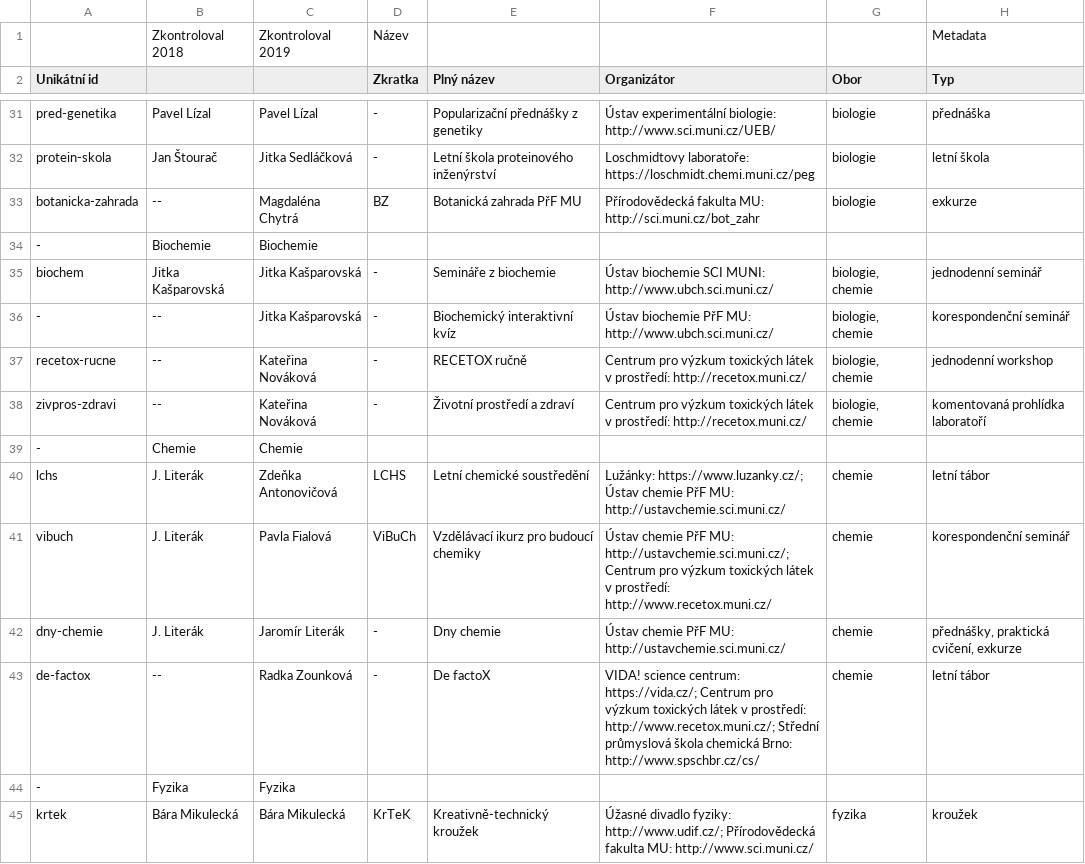
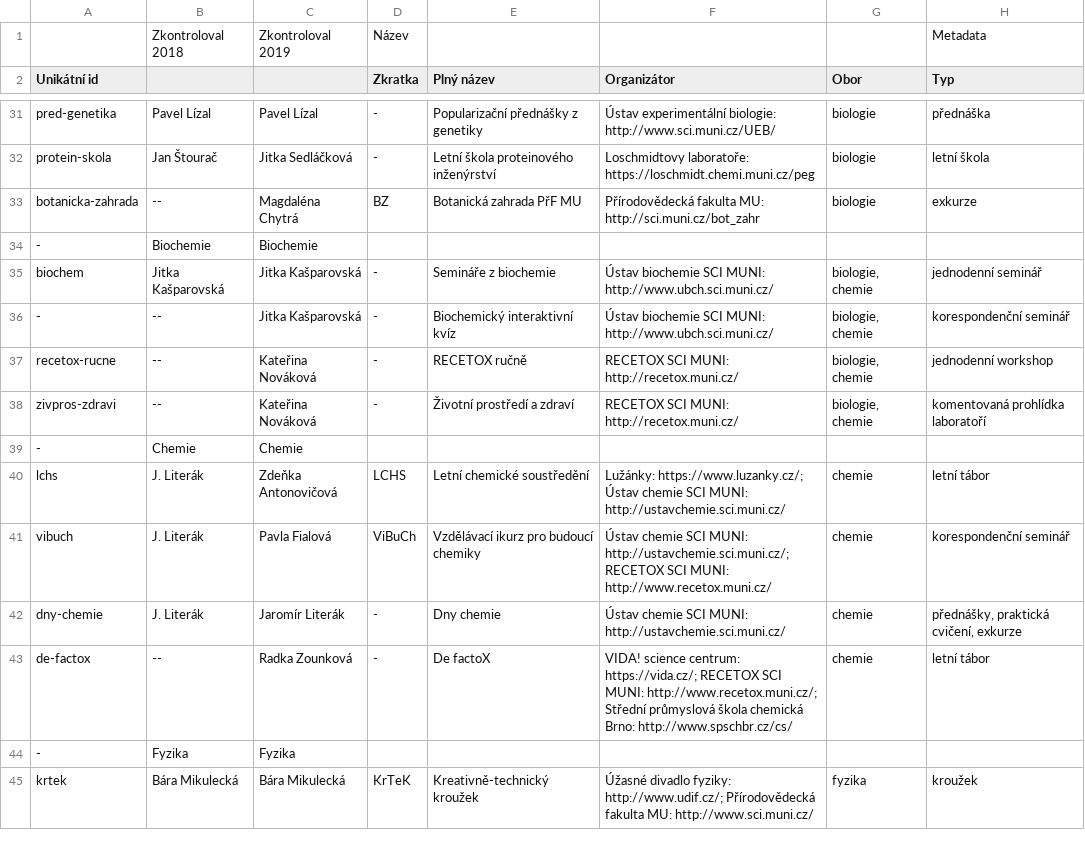
Before and after one commit to zverinec/prostredoskolaky-web, a CSV file: activities.csv, drawn as a sheet; only a part is shown, gaps mark what is left out; the diff names each change by its address in the sheet, - before the commit and + after, or states it on an @@ line.

```diff
--- a/activities.csv
+++ b/activities.csv
-F36 (Organizátor): Ústav biochemie PřF MU: http://www.ubch.sci.muni.cz/
+F36 (Organizátor): Ústav biochemie SCI MUNI: http://www.ubch.sci.muni.cz/
-F37:F38 (Organizátor): Centrum pro výzkum toxických látek v prostředí: http://recetox.muni.cz/
+F37:F38 (Organizátor): RECETOX SCI MUNI: http://recetox.muni.cz/
-F40 (Organizátor): …Ústav chemie PřF MU: http://ustavchemie.sci.muni.cz/
+F40 (Organizátor): …Ústav chemie SCI MUNI: http://ustavchemie.sci.muni.cz/
-F41 (Organizátor): Ústav chemie PřF MU: http://ustavchemie.sci.muni.cz/; Centrum pro výzkum toxických látek v prostředí: http://www.recetox.muni.cz/
+F41 (Organizátor): Ústav chemie SCI MUNI: http://ustavchemie.sci.muni.cz/; RECETOX SCI MUNI: http://www.recetox.muni.cz/
-F42 (Organizátor): Ústav chemie PřF MU: http://ustavchemie.sci.muni.cz/
+F42 (Organizátor): Ústav chemie SCI MUNI: http://ustavchemie.sci.muni.cz/
-F43 (Organizátor): …centrum: https://vida.cz/; Centrum pro výzkum toxických látek v prostředí: http://www.recetox.muni.cz/; Střední…
+F43 (Organizátor): …centrum: https://vida.cz/; RECETOX SCI MUNI: http://www.recetox.muni.cz/; Střední…
```
Also changed, not shown: soc_garants.csv, soc_topics.csv.
